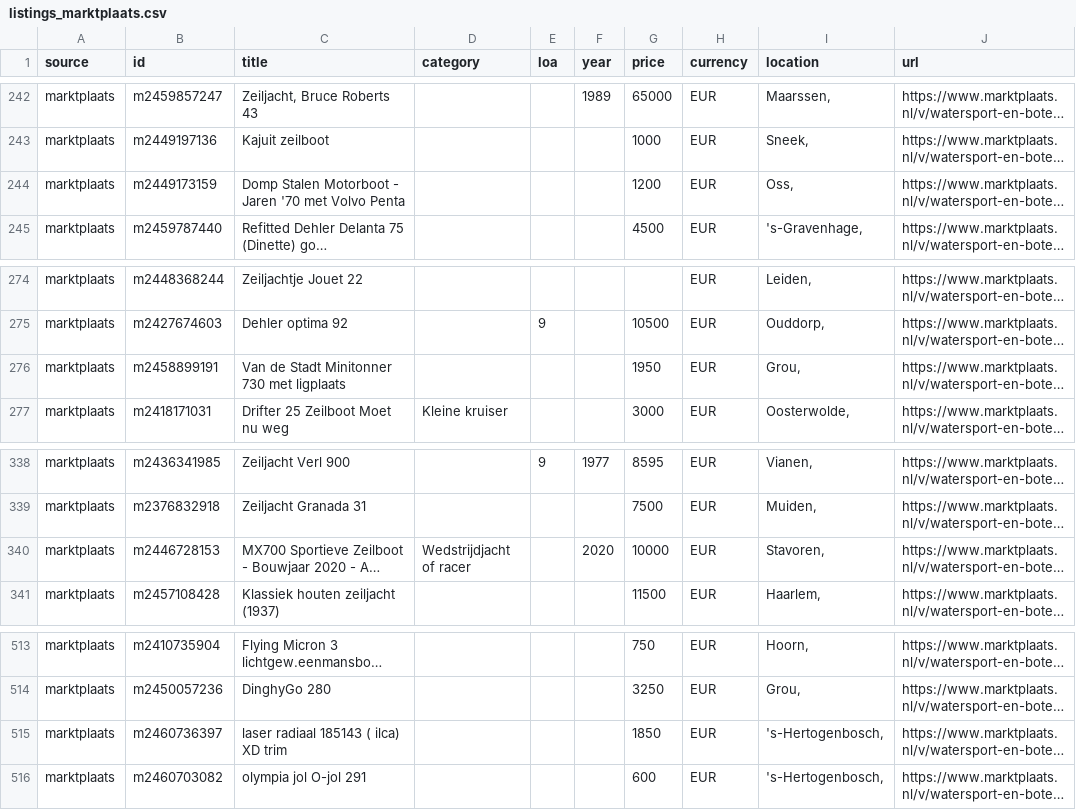
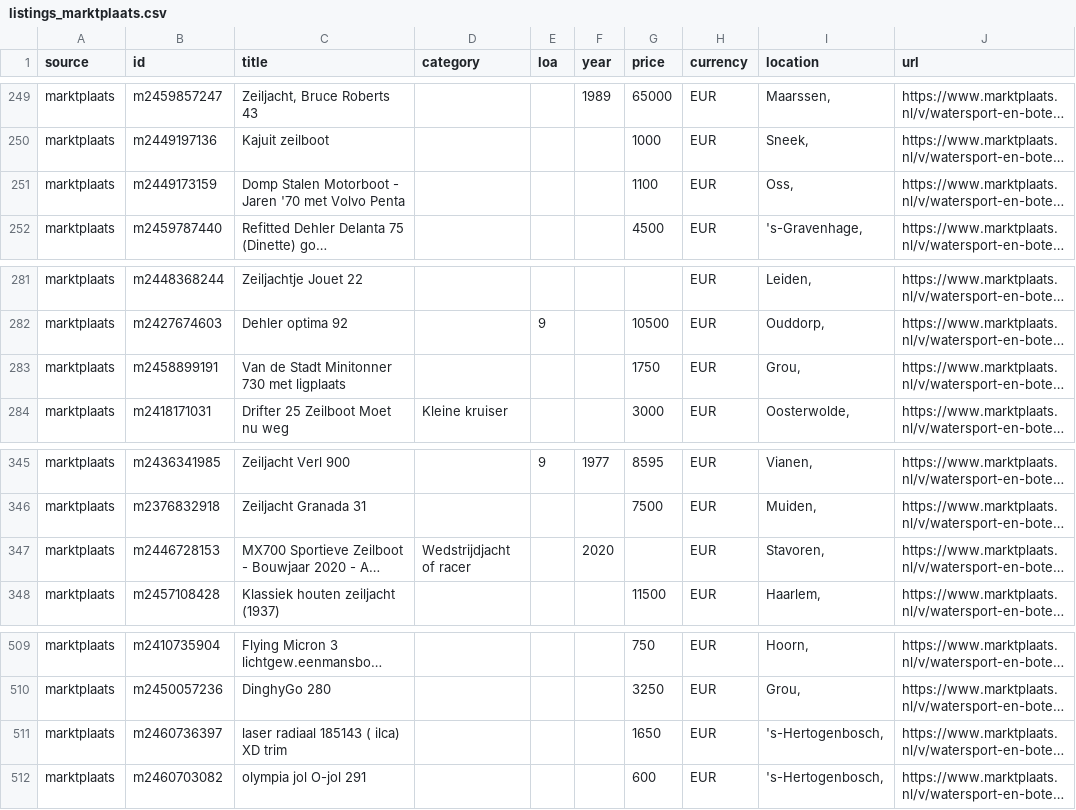
Before and after one commit to mcprins/boat-per-buck, a CSV file: data/listings_marktplaats.csv, drawn as a sheet; only a part is shown, gaps mark what is left out; long unchanged cells end in …; addresses are those after the commit; the diff covers the shown part only; the diff names each change by its address in the sheet, - before the commit and + after, or states it on an @@ line.

```diff
--- a/data/listings_marktplaats.csv
+++ b/data/listings_marktplaats.csv
-G251 (price): 1200
+G251 (price): 1100
-G283 (price): 1950
+G283 (price): 1750
-G347 (price): 10000
+G347 (price): (empty)
-G511 (price): 1850
+G511 (price): 1650
```
Also changed, not shown: 5 added rows, 11 removed rows, 8 moved rows and 3 edited cells elsewhere in this file, data/listings_2dehands.csv, data/listings_apolloduck.csv, 2 other files.
